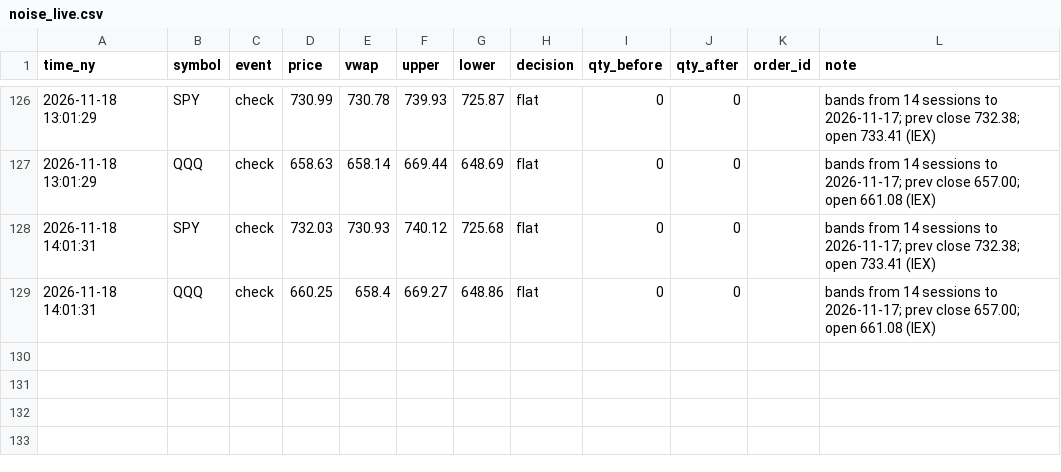
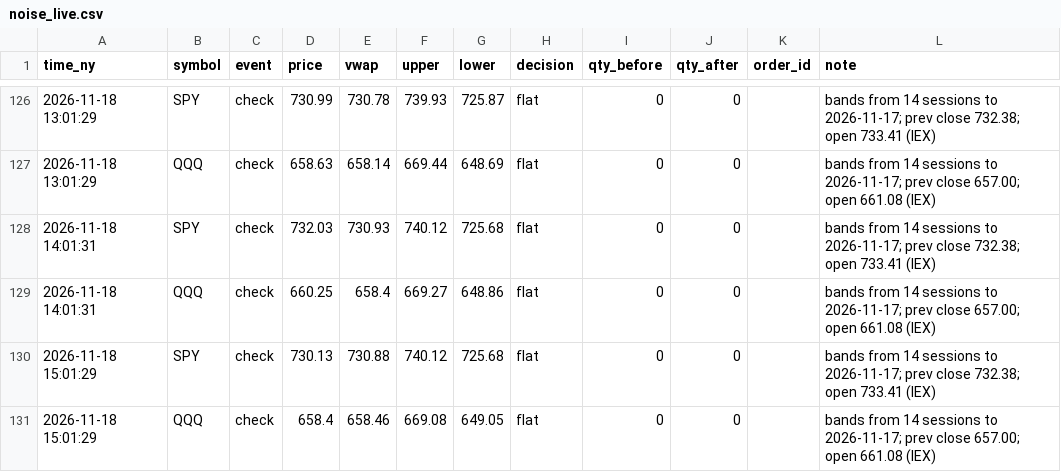
Before and after one commit to JC-Cola/backtest-lab, a CSV file: agent_memory/noise_live.csv, drawn as a sheet; only a part is shown, gaps mark what is left out; the diff names each change by its address in the sheet, - before the commit and + after, or states it on an @@ line.

```diff
--- a/agent_memory/noise_live.csv
+++ b/agent_memory/noise_live.csv
+row 130: 2026-11-18 15:01:29 | SPY | check | 730.13 | 730.88 | 740.12 | 725.68 | flat | 0 | 0 |  | bands from 14 sessions to 2026-11-17; prev close 732.38; open 733.41 (IEX)
+row 131: 2026-11-18 15:01:29 | QQQ | check | 658.4 | 658.46 | 669.08 | 649.05 | flat | 0 | 0 |  | bands from 14 sessions to 2026-11-17; prev close 657.00; open 661.08 (IEX)
```
Also changed, not shown: 3 other files.
